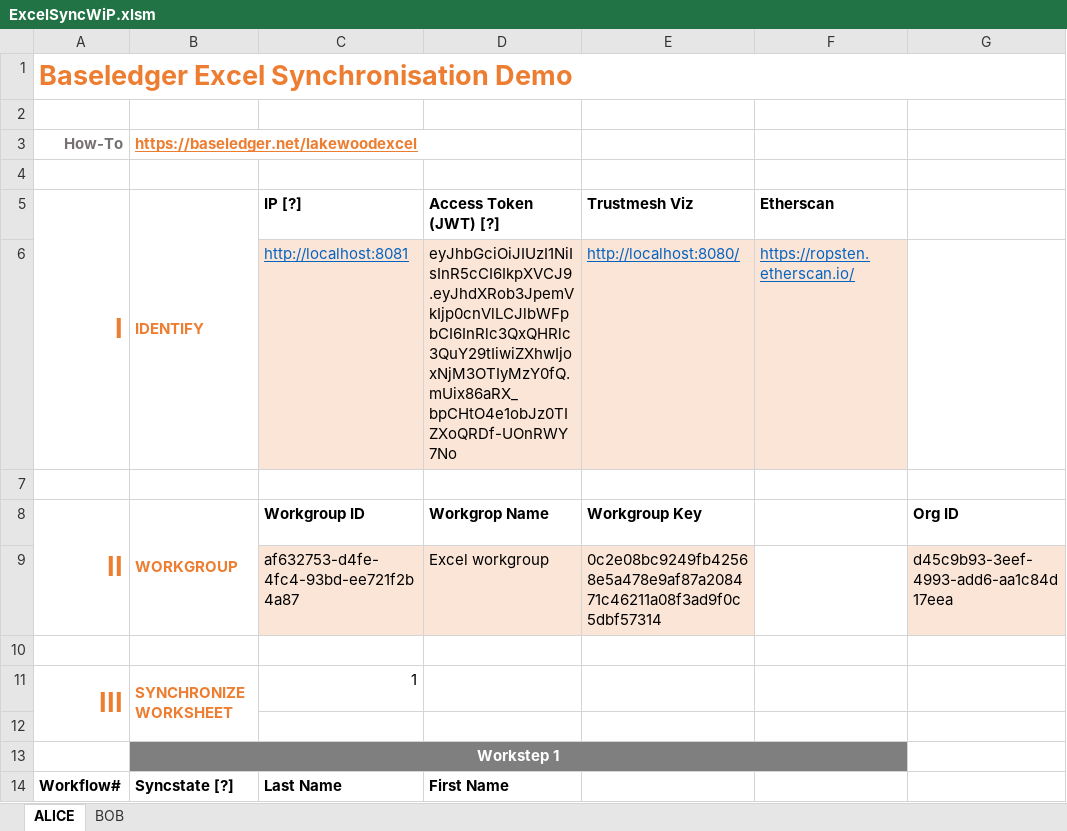
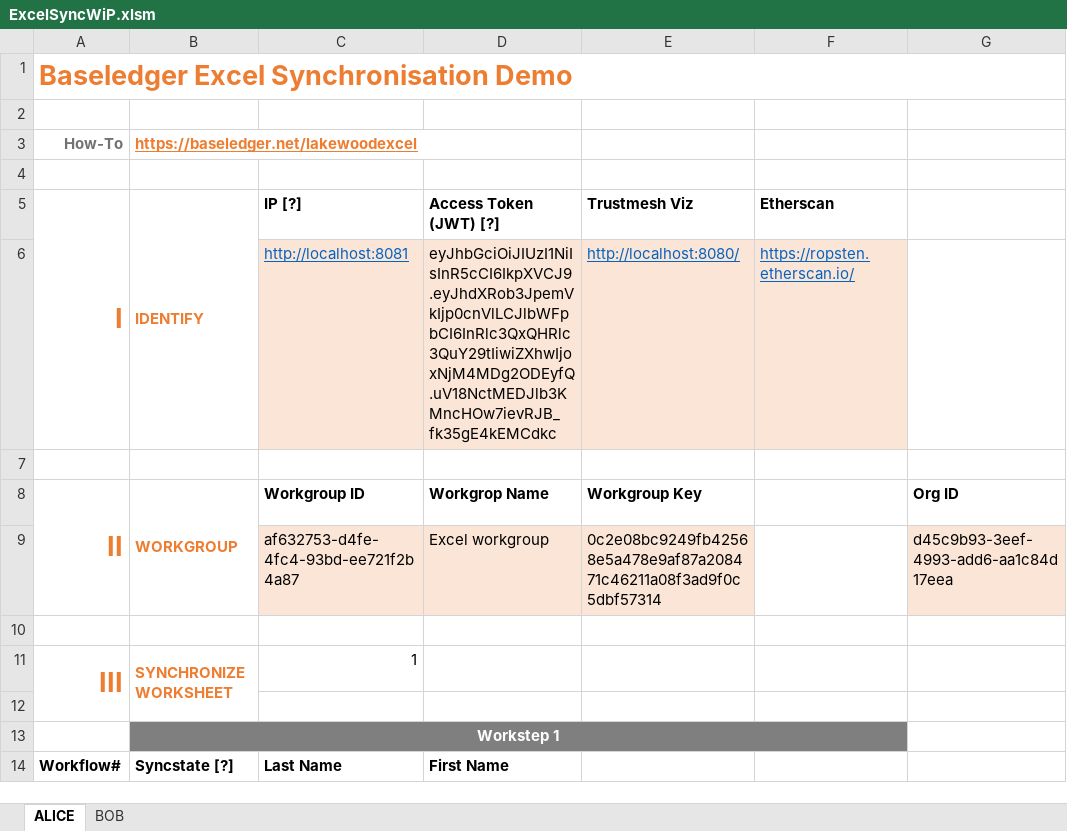
Before and after one commit to Baseledger/baseledger-proxy, an Excel workbook: proxy_app/excel_sync/ExcelSyncWiP.xlsm, sheet ALICE, drawn as a sheet; only a part is shown; values as stored, in another font and other column widths than the file's, no borders; charts and pictures not drawn; the diff names each change by its address in the sheet, - before the commit and + after, or states it on an @@ line.

Commit message:
Add delete workgroup button to excel

```diff
--- a/proxy_app/excel_sync/ExcelSyncWiP.xlsm (sheet ALICE)
+++ b/proxy_app/excel_sync/ExcelSyncWiP.xlsm (sheet ALICE)
-D6 (Access Token (JWT) [?]): eyJhbGciOiJIUzI1NiIsInR5cCI6IkpXVCJ9.eyJhdXRob3JpemVkIjp0cnVlLCJlbWFpbCI6InRlc3QxQHRlc3QuY29tIiwiZXhwIjoxNjM3OTIyMzY0fQ.mUix86aRX_bpCHtO4e1obJz0TIZXoQRDf-UOnRWY7No
+D6 (Access Token (JWT) [?]): eyJhbGciOiJIUzI1NiIsInR5cCI6IkpXVCJ9.eyJhdXRob3JpemVkIjp0cnVlLCJlbWFpbCI6InRlc3QxQHRlc3QuY29tIiwiZXhwIjoxNjM4MDg2ODEyfQ.uV18NctMEDJlb3KMncHOw7ievRJB_fk35gE4kEMCdkc
```
Also changed, not shown: sheet BOB, charts or pictures.
